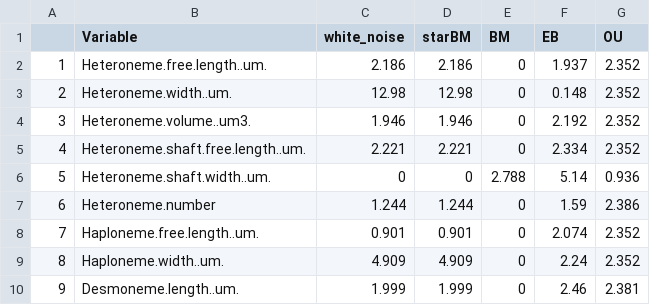
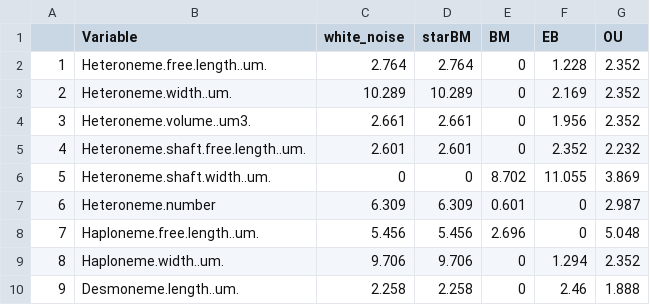
Before and after one commit to dunnlab/tentilla_morph, a CSV file: log_model_support.csv, drawn as a sheet; only a part is shown; the diff covers the shown part only.

Commit message:
added model adequacy csv, merged Nanomia spp in morphdata

```diff
--- a/log_model_support.csv
+++ b/log_model_support.csv
@@ -1,10 +1,10 @@
 "","Variable","white_noise","starBM","BM","EB","OU"
-"1","Heteroneme.free.length..um.",2.186,2.186,0,1.937,2.352
-"2","Heteroneme.width..um.",12.98,12.98,0,0.148,2.352
-"3","Heteroneme.volume..um3.",1.946,1.946,0,2.192,2.352
-"4","Heteroneme.shaft.free.length..um.",2.221,2.221,0,2.334,2.352
-"5","Heteroneme.shaft.width..um.",0,0,2.788,5.14,0.936
-"6","Heteroneme.number",1.244,1.244,0,1.59,2.386
-"7","Haploneme.free.length..um.",0.901,0.901,0,2.074,2.352
-"8","Haploneme.width..um.",4.909,4.909,0,2.24,2.352
-"9","Desmoneme.length..um.",1.999,1.999,0,2.46,2.381
+"1","Heteroneme.free.length..um.",2.764,2.764,0,1.228,2.352
+"2","Heteroneme.width..um.",10.289,10.289,0,2.169,2.352
+"3","Heteroneme.volume..um3.",2.661,2.661,0,1.956,2.352
+"4","Heteroneme.shaft.free.length..um.",2.601,2.601,0,2.352,2.232
+"5","Heteroneme.shaft.width..um.",0,0,8.702,11.055,3.869
+"6","Heteroneme.number",6.309,6.309,0.601,0,2.987
+"7","Haploneme.free.length..um.",5.456,5.456,2.696,0,5.048
+"8","Haploneme.width..um.",9.706,9.706,0,1.294,2.352
+"9","Desmoneme.length..um.",2.258,2.258,0,2.46,1.888
```
Also changed, not shown: 77 edited cells elsewhere in this file, 6 other files.
